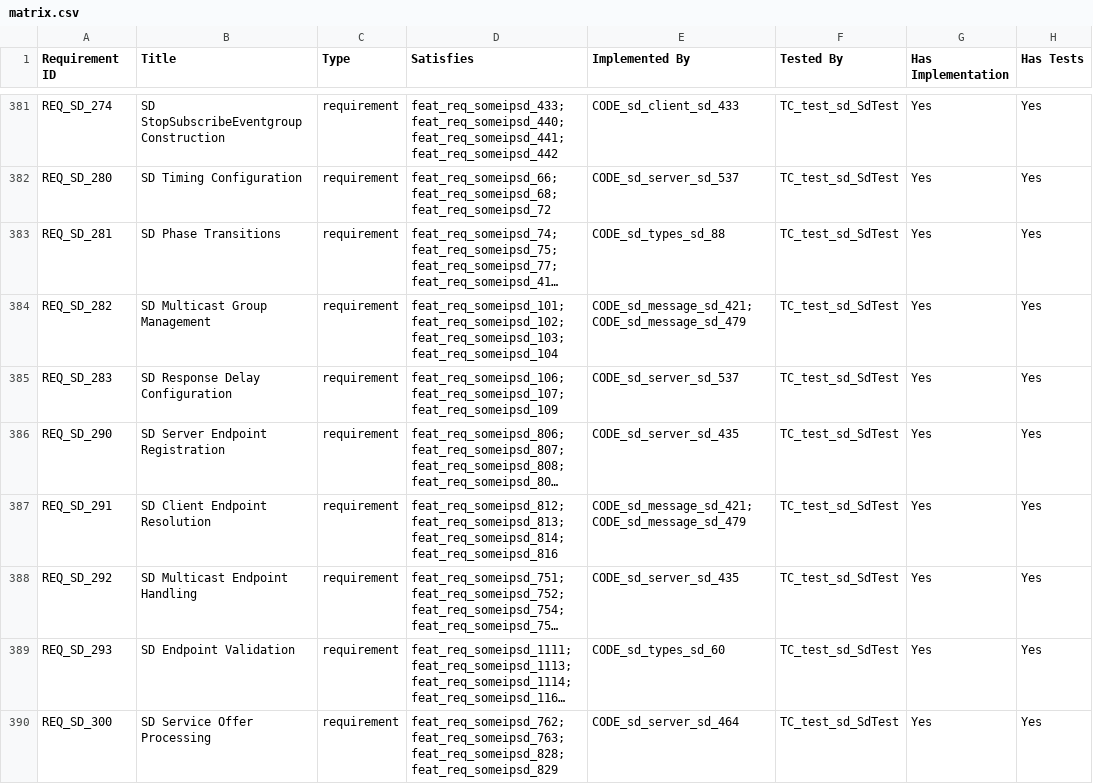
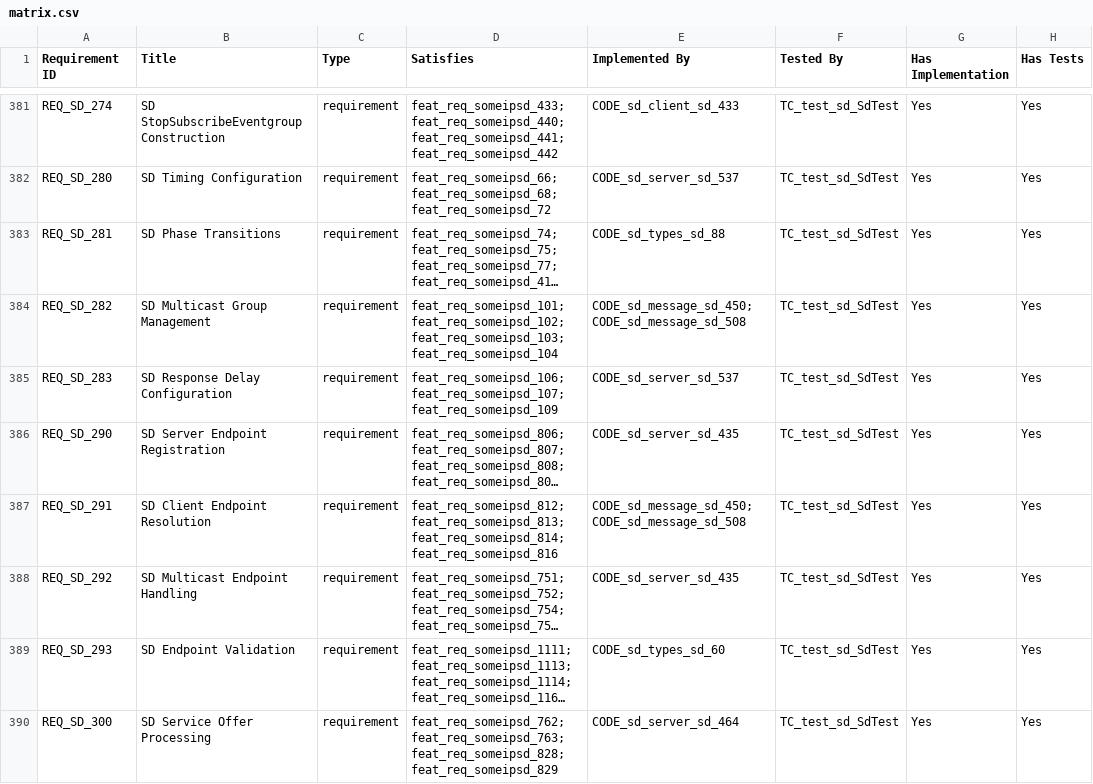
Before and after one commit to vtz/opensomeip, a CSV file: traceability/matrix.csv, drawn as a sheet; only a part is shown, gaps mark what is left out; long unchanged cells end in …; the diff covers the shown part only; the diff names each change by its address in the sheet, - before the commit and + after, or states it on an @@ line.

```diff
--- a/traceability/matrix.csv
+++ b/traceability/matrix.csv
-E384 (Implemented By): CODE_sd_message_sd_421; CODE_sd_message_sd_479
+E384 (Implemented By): CODE_sd_message_sd_450; CODE_sd_message_sd_508
-E387 (Implemented By): CODE_sd_message_sd_421; CODE_sd_message_sd_479
+E387 (Implemented By): CODE_sd_message_sd_450; CODE_sd_message_sd_508
```
Also changed, not shown: 17 edited cells elsewhere in this file, 23 other files.
